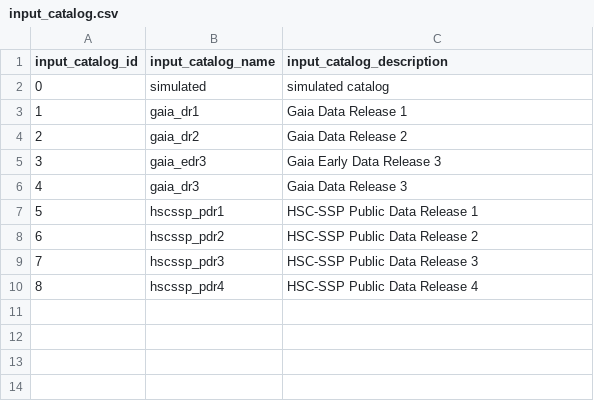
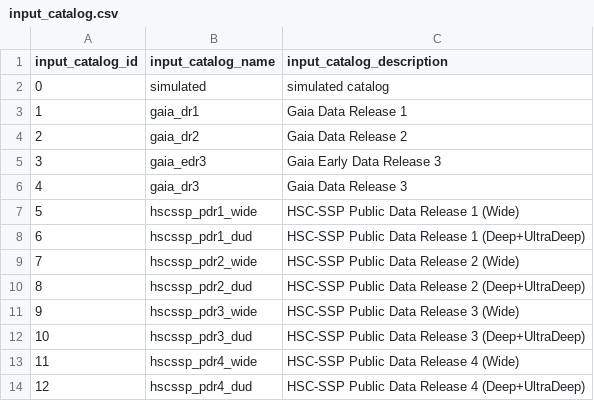
Before and after one commit to Subaru-PFS/ets_target_database, a CSV file: examples/data/input_catalog.csv, drawn as a sheet; addresses are those after the commit; the diff names each change by its address in the sheet, - before the commit and + after, or states it on an @@ line.

```diff
--- a/examples/data/input_catalog.csv
+++ b/examples/data/input_catalog.csv
-B7 (input_catalog_name): hscssp_pdr1
+B7 (input_catalog_name): hscssp_pdr1_wide
-C7 (input_catalog_description): HSC-SSP Public Data Release 1
+C7 (input_catalog_description): HSC-SSP Public Data Release 1 (Wide)
+row 8: 6 | hscssp_pdr1_dud | HSC-SSP Public Data Release 1 (Deep+UltraDeep)
@@ column A (input_catalog_id) renumbered between rows 9 and 13 @@
-B9 (input_catalog_name): hscssp_pdr2
+B9 (input_catalog_name): hscssp_pdr2_wide
-C9 (input_catalog_description): HSC-SSP Public Data Release 2
+C9 (input_catalog_description): HSC-SSP Public Data Release 2 (Wide)
+row 10: 8 | hscssp_pdr2_dud | HSC-SSP Public Data Release 2 (Deep+UltraDeep)
-B11 (input_catalog_name): hscssp_pdr3
+B11 (input_catalog_name): hscssp_pdr3_wide
-C11 (input_catalog_description): HSC-SSP Public Data Release 3
+C11 (input_catalog_description): HSC-SSP Public Data Release 3 (Wide)
+row 12: 10 | hscssp_pdr3_dud | HSC-SSP Public Data Release 3 (Deep+UltraDeep)
-B13 (input_catalog_name): hscssp_pdr4
+B13 (input_catalog_name): hscssp_pdr4_wide
-C13 (input_catalog_description): HSC-SSP Public Data Release 4
+C13 (input_catalog_description): HSC-SSP Public Data Release 4 (Wide)
+row 14: 12 | hscssp_pdr4_dud | HSC-SSP Public Data Release 4 (Deep+UltraDeep)
```
Also changed, not shown: 3 other files.
